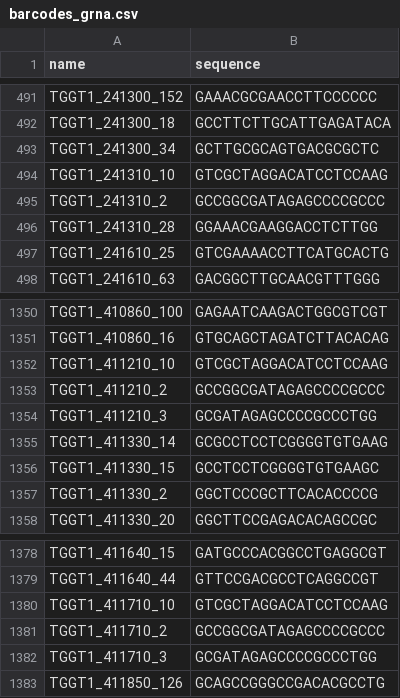
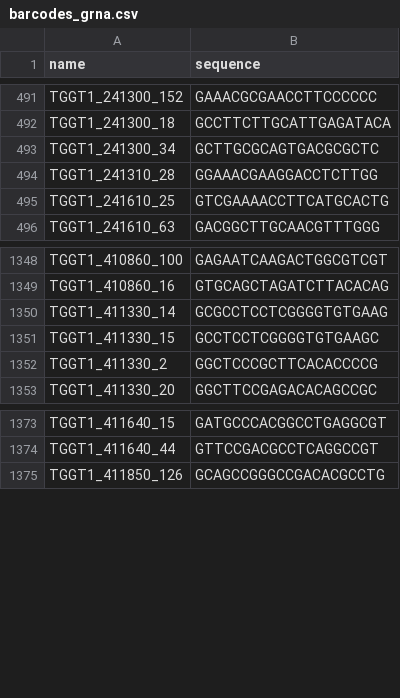
Before and after one commit to EinarOlafsson/spacr, a CSV file: spacr/resources/data/barcodes_grna.csv, drawn as a sheet; only a part is shown, gaps mark what is left out.

Commit message:
data: drop ambiguous shared guides (instruction 100, D2)

```diff
--- a/spacr/resources/data/barcodes_grna.csv
+++ b/spacr/resources/data/barcodes_grna.csv
@@ -493,4 +493,2 @@ TGGT1_241300_18,GCCTTCTTGCATTGAGATACA
 TGGT1_241300_34,GCTTGCGCAGTGACGCGCTC
-TGGT1_241310_10,GTCGCTAGGACATCCTCCAAG
-TGGT1_241310_2,GCCGGCGATAGAGCCCCGCCC
 TGGT1_241310_28,GGAAACGAAGGACCTCTTGG
@@ -1351,5 +1349,2 @@ TGGT1_410860_100,GAGAATCAAGACTGGCGTCGT
 TGGT1_410860_16,GTGCAGCTAGATCTTACACAG
-TGGT1_411210_10,GTCGCTAGGACATCCTCCAAG
-TGGT1_411210_2,GCCGGCGATAGAGCCCCGCCC
-TGGT1_411210_3,GCGATAGAGCCCCGCCCTGG
 TGGT1_411330_14,GCGCCTCCTCGGGGTGTGAAG
@@ -1379,5 +1374,2 @@ TGGT1_411640_15,GATGCCCACGGCCTGAGGCGT
 TGGT1_411640_44,GTTCCGACGCCTCAGGCCGT
-TGGT1_411710_10,GTCGCTAGGACATCCTCCAAG
-TGGT1_411710_2,GCCGGCGATAGAGCCCCGCCC
-TGGT1_411710_3,GCGATAGAGCCCCGCCCTGG
 TGGT1_411850_126,GCAGCCGGGCCGACACGCCTG
```
Also changed, not shown: 1 other file.
